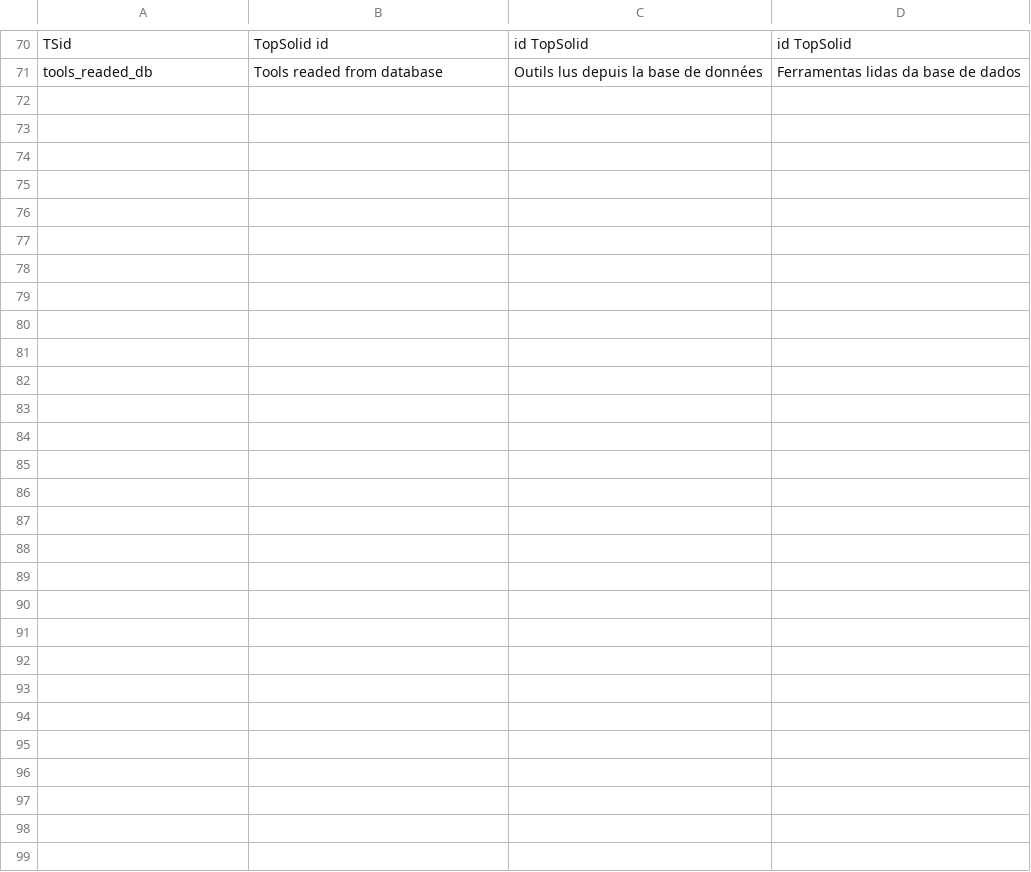
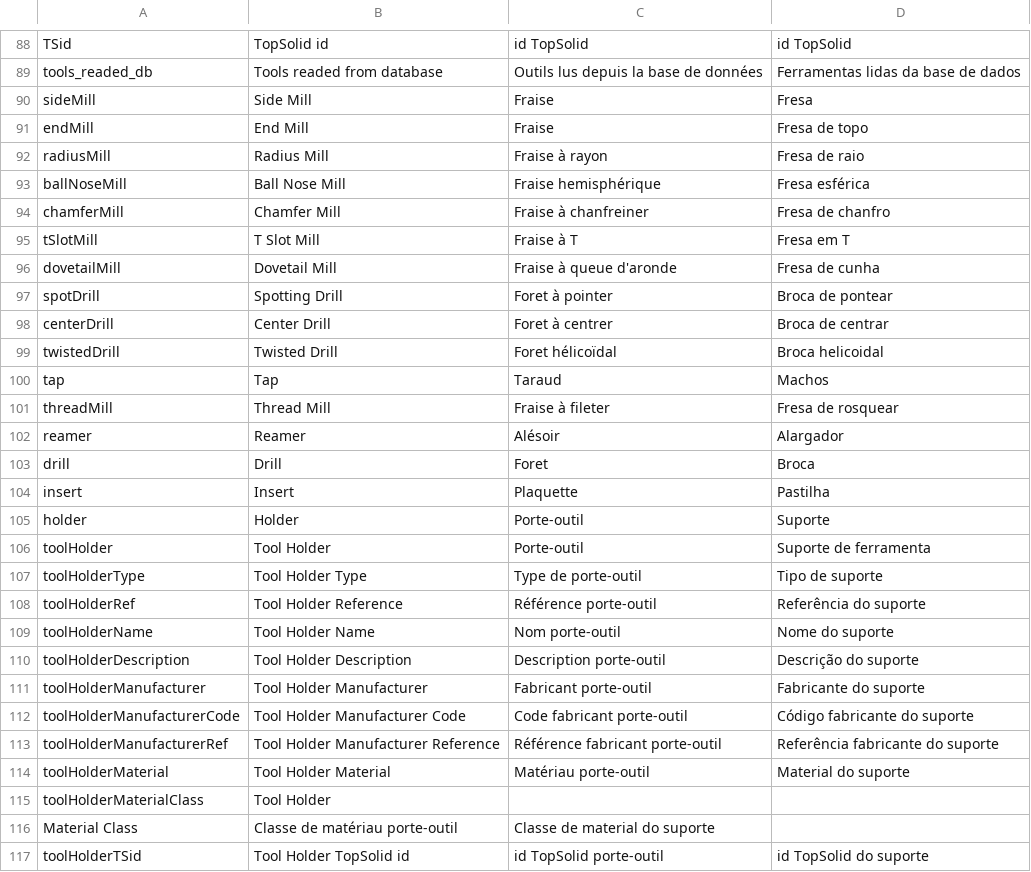
Before and after one commit to danxdz/editool_python, a CSV file: wx_gui/dist/menus.csv, drawn as a sheet; only a part is shown, gaps mark what is left out; the diff covers the shown part only.

```diff
--- a/wx_gui/dist/menus.csv
+++ b/wx_gui/dist/menus.csv
@@ -71 +89,29 @@ TSid;TopSolid id;id TopSolid;id TopSolid
 tools_readed_db;Tools readed from database;Outils lus depuis la base de données;Ferramentas lidas da base de dados
+sideMill;Side Mill;Fraise;Fresa
+endMill;End Mill;Fraise;Fresa de topo
+radiusMill;Radius Mill;Fraise à rayon;Fresa de raio
+ballNoseMill;Ball Nose Mill;Fraise hemisphérique;Fresa esférica
+chamferMill;Chamfer Mill;Fraise à chanfreiner;Fresa de chanfro
+tSlotMill;T Slot Mill;Fraise à T;Fresa em T
+dovetailMill;Dovetail Mill;Fraise à queue d'aronde;Fresa de cunha
+spotDrill;Spotting Drill;Foret à pointer;Broca de pontear
+centerDrill;Center Drill;Foret à centrer;Broca de centrar
+twistedDrill;Twisted Drill;Foret hélicoïdal;Broca helicoidal
+tap;Tap;Taraud;Machos
+threadMill;Thread Mill;Fraise à fileter;Fresa de rosquear
+reamer;Reamer;Alésoir;Alargador
+drill;Drill;Foret;Broca
+insert;Insert;Plaquette;Pastilha
+holder;Holder;Porte-outil;Suporte
+toolHolder;Tool Holder;Porte-outil;Suporte de ferramenta
+toolHolderType;Tool Holder Type;Type de porte-outil;Tipo de suporte
+toolHolderRef;Tool Holder Reference;Référence porte-outil;Referência do suporte
+toolHolderName;Tool Holder Name;Nom porte-outil;Nome do suporte
+toolHolderDescription;Tool Holder Description;Description porte-outil;Descrição do suporte
+toolHolderManufacturer;Tool Holder Manufacturer;Fabricant porte-outil;Fabricante do suporte
+toolHolderManufacturerCode;Tool Holder Manufacturer Code;Code fabricant porte-outil;Código fabricante do suporte
+toolHolderManufacturerRef;Tool Holder Manufacturer Reference;Référence fabricant porte-outil;Referência fabricante do suporte
+toolHolderMaterial;Tool Holder Material;Matériau porte-outil;Material do suporte
+toolHolderMaterialClass;Tool Holder
+Material Class;Classe de matériau porte-outil;Classe de material do suporte
+toolHolderTSid;Tool Holder TopSolid id;id TopSolid porte-outil;id TopSolid do suporte
```
Also changed, not shown: 19 added rows and 1 removed row elsewhere in this file, menus.csv, 36 other files.
